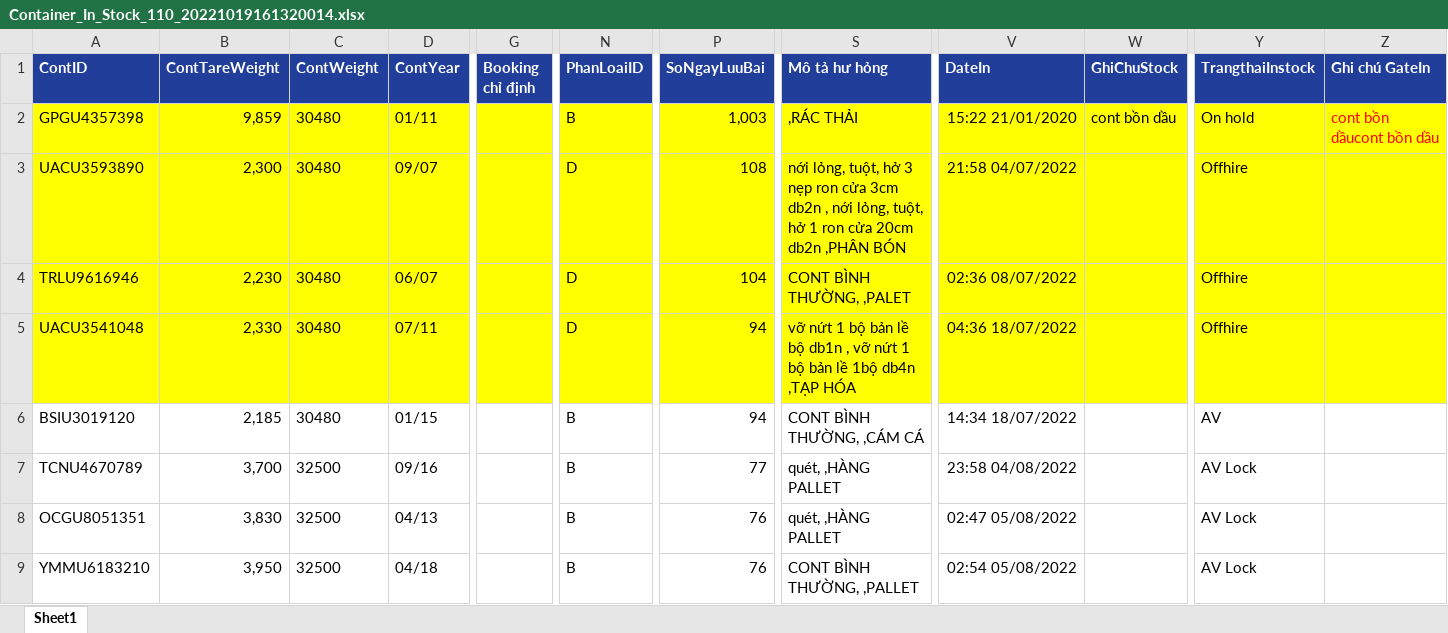
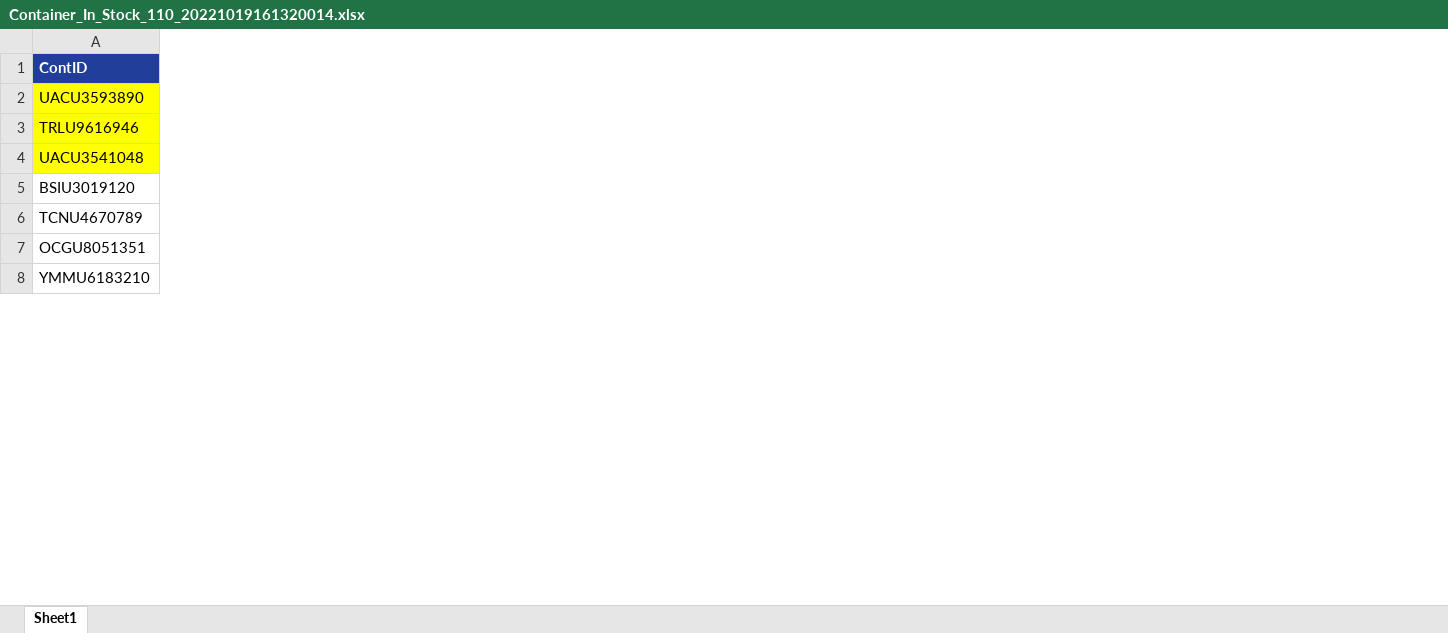
Before and after one commit to quanglochuynh/GPG_3D_yardplan, an Excel workbook: GPG_3D_Yardplan/data/Container_In_Stock_110_20221019161320014.xlsx, sheet Sheet1, drawn as a sheet; only a part is shown, gaps mark what is left out; values as stored, in another font and other column widths than the file's, no borders; removed rows and columns are numbered as before the commit, all else as after; rows hold the shown columns only; the diff covers the shown part only; the diff names each change by its address in the sheet, - before the commit and + after, or states it on an @@ line.

```diff
--- a/GPG_3D_Yardplan/data/Container_In_Stock_110_20221019161320014.xlsx (sheet Sheet1)
+++ b/GPG_3D_Yardplan/data/Container_In_Stock_110_20221019161320014.xlsx (sheet Sheet1)
-column B (ContTareWeight), rows 3-9: 2,300 | 2,230 | 2,330 | 2,185 | 3,700 | 3,830 | 3,950
-column C (ContWeight), rows 3-9: 30480 | 30480 | 30480 | 30480 | 32500 | 32500 | 32500
-column D (ContYear), rows 3-9: 09/07 | 06/07 | 07/11 | 01/15 | 09/16 | 04/13 | 04/18
-column G (Booking chỉ định), empty
-column N (PhanLoaiID), rows 3-9: D | D | D | B | B | B | B
-column P (SoNgayLuuBai), rows 3-9: 108 | 104 | 94 | 94 | 77 | 76 | 76
-column S (Mô tả hư hỏng), rows 3-9: nới lỏng, tuột, hở 3 nẹp ron cửa 3cm db2n , nới lỏng, tuột, hở 1 ron cửa 20cm db2n ,PHÂN BÓN | CONT BÌNH THƯỜNG, ,PALET | vỡ nứt 1 bộ bản lề bộ db1n , vỡ nứt 1 bộ bản lề 1bộ db4n ,TẠP HÓA | CONT BÌNH THƯỜNG, ,CÁM CÁ | quét, ,HÀNG PALLET | quét, ,HÀNG PALLET | CONT BÌNH THƯỜNG, ,PALLET
-column V (DateIn), rows 3-9: 21:58 04/07/2022 | 02:36 08/07/2022 | 04:36 18/07/2022 | 14:34 18/07/2022 | 23:58 04/08/2022 | 02:47 05/08/2022 | 02:54 05/08/2022
-column W (GhiChuStock), empty
-column Y (TrangthaiInstock), rows 3-9: Offhire | Offhire | Offhire | AV | AV Lock | AV Lock | AV Lock
-column Z (Ghi chú GateIn), empty
-row 2: GPGU4357398 | 9,859 | 30480 | 01/11 |  | B | 1,003 | ,RÁC THẢI | 15:22 21/01/2020 | cont bồn dầu | On hold | cont bồn dầucont bồn dầu
```
Also changed, not shown: 10 removed columns elsewhere in this sheet, 6 other files.
